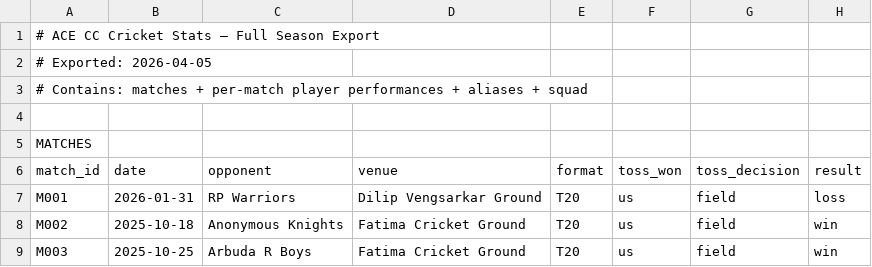
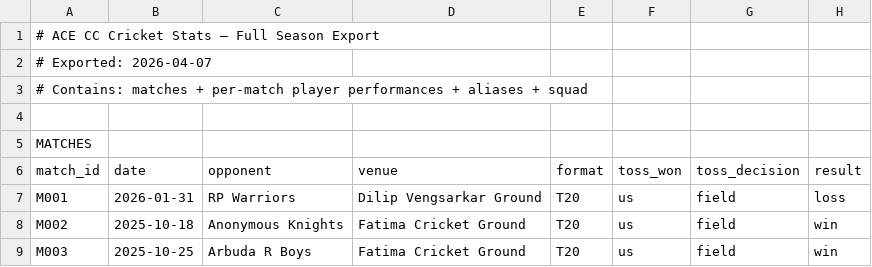
Before and after one commit to abhishekjaveri/AceStats2026, a CSV file: data.csv, drawn as a sheet; only a part is shown; the diff names each change by its address in the sheet, - before the commit and + after, or states it on an @@ line.

```diff
--- a/data.csv
+++ b/data.csv
-A2 (match_id): # Exported: 2026-04-05
+A2 (match_id): # Exported: 2026-04-07
```
Also changed, not shown: 1 other file.
